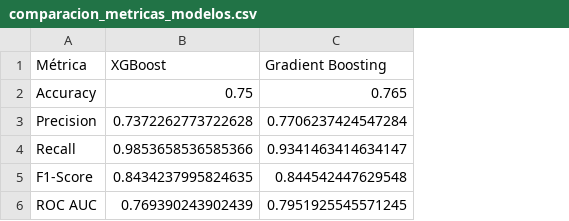
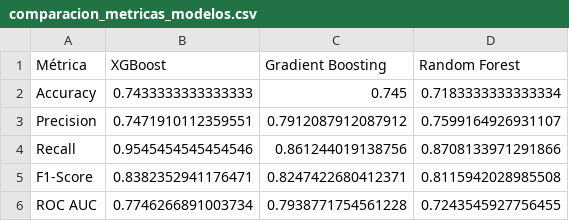
Before and after one commit to rfernr08/Estudio-Psiquiatricos, a CSV file: results/clasificadores/Combinados/Recopilacion/comparacion_metricas_modelos.csv, drawn as a sheet; the diff names each change by its address in the sheet, - before the commit and + after, or states it on an @@ line.

Commit message:
Recopilacion de datos clasificadores arboles

```diff
--- a/results/clasificadores/Combinados/Recopilacion/comparacion_metricas_modelos.csv
+++ b/results/clasificadores/Combinados/Recopilacion/comparacion_metricas_modelos.csv
+column D (Random Forest), rows 2-6: 0.7183333333333334 | 0.7599164926931107 | 0.8708133971291866 | 0.8115942028985508 | 0.7243545927756455
-B2 (XGBoost): 0.75
+B2 (XGBoost): 0.7433333333333333
-C2 (Gradient Boosting): 0.765
+C2 (Gradient Boosting): 0.745
-B3 (XGBoost): 0.7372262773722628
+B3 (XGBoost): 0.7471910112359551
-C3 (Gradient Boosting): 0.7706237424547284
+C3 (Gradient Boosting): 0.7912087912087912
-B4 (XGBoost): 0.9853658536585366
+B4 (XGBoost): 0.9545454545454546
-C4 (Gradient Boosting): 0.9341463414634147
+C4 (Gradient Boosting): 0.861244019138756
-B5 (XGBoost): 0.8434237995824635
+B5 (XGBoost): 0.8382352941176471
-C5 (Gradient Boosting): 0.844542447629548
+C5 (Gradient Boosting): 0.8247422680412371
-B6 (XGBoost): 0.769390243902439
+B6 (XGBoost): 0.7746266891003734
-C6 (Gradient Boosting): 0.7951925545571245
+C6 (Gradient Boosting): 0.7938771754561228
```
Also changed, not shown: results/clasificadores/Codigos/Recopilacion/comparacion_metricas_modelos.csv, results/clasificadores/Descripciones/Recopilacion/comparacion_metricas_modelos.csv, 34 other files.
